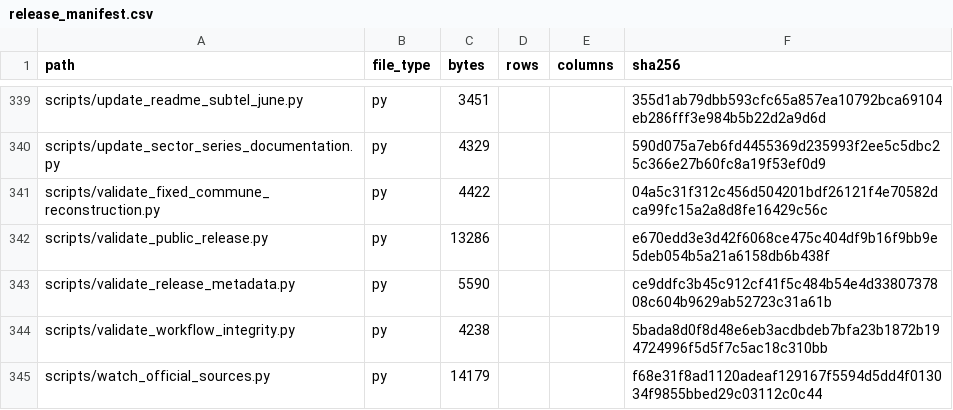
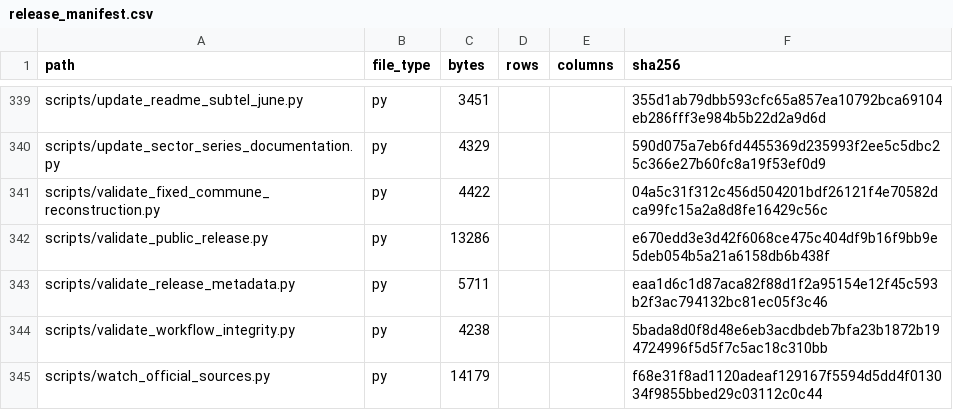
Before and after one commit to selguetagodoy/Chile-Digital-Inclusion, a CSV file: data/metadata/release_manifest.csv, drawn as a sheet; only a part is shown, gaps mark what is left out.

```diff
--- a/data/metadata/release_manifest.csv
+++ b/data/metadata/release_manifest.csv
@@ -342,3 +342,3 @@ scripts/validate_fixed_commune_reconstruction.py,py,4422,,,04a5c31f312c456d50420
 scripts/validate_public_release.py,py,13286,,,e670edd3e3d42f6068ce475c404df9b16f9bb9e5deb054b5a21a6158db6b438f
-scripts/validate_release_metadata.py,py,5590,,,ce9ddfc3b45c912cf41f5c484b54e4d3380737808c604b9629ab52723c31a61b
+scripts/validate_release_metadata.py,py,5711,,,eaa1d6c1d87aca82f88d1f2a95154e12f45c593b2f3ac794132bc81ec05f3c46
 scripts/validate_workflow_integrity.py,py,4238,,,5bada8d0f8d48e6eb3acdbdeb7bfa23b1872b194724996f5d5f7c5ac18c310bb
```
